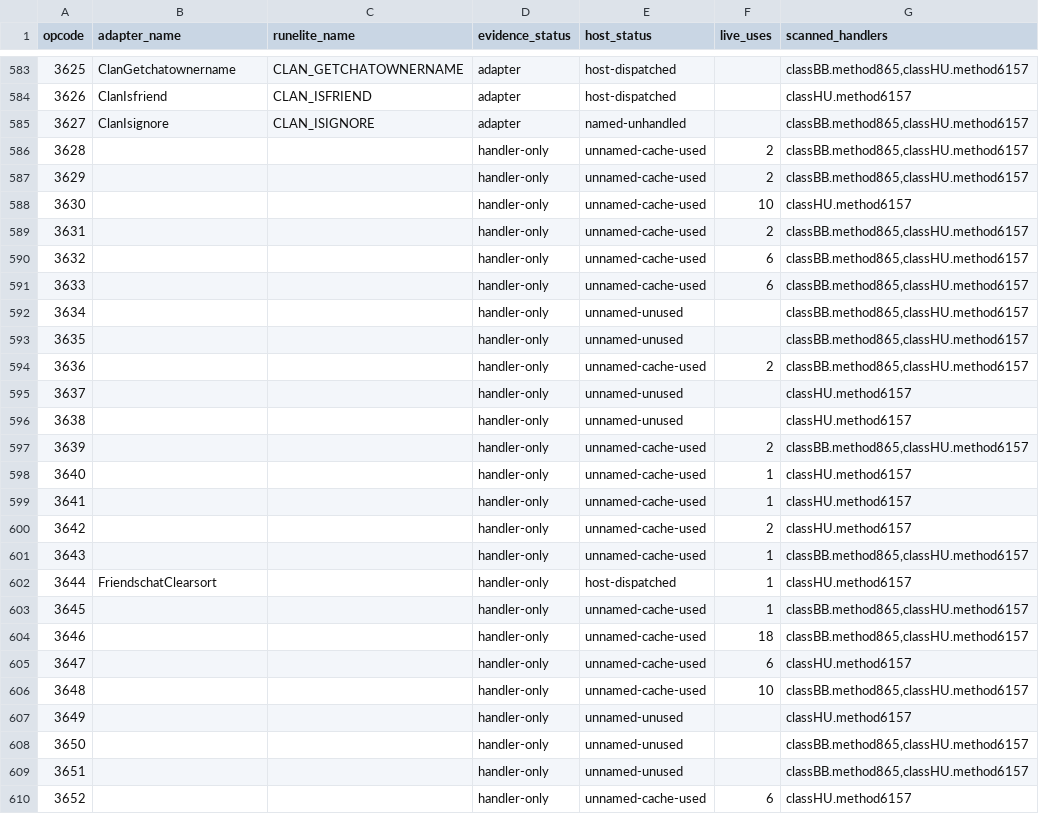
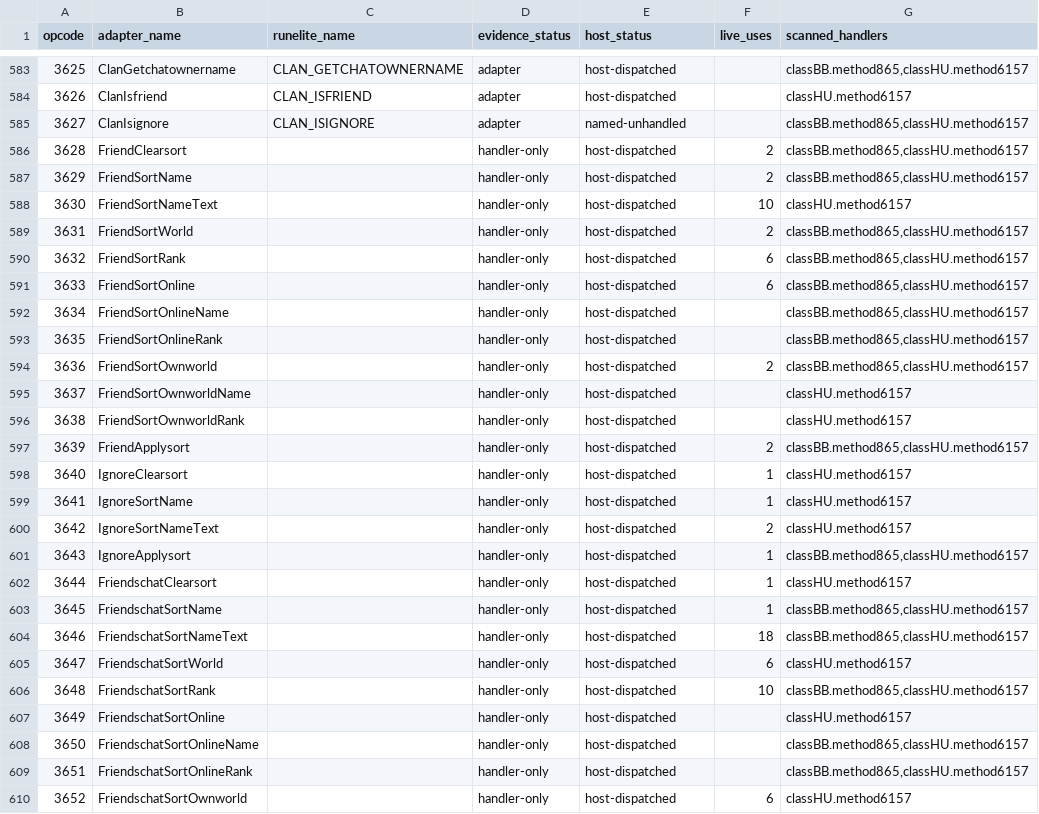
Before and after one commit to Neosback/rustclient, a TSV file: docs/reference/rs240-port/CS2-HOST-COVERAGE.tsv, drawn as a sheet; only a part is shown, gaps mark what is left out; the diff covers the shown part only.

```diff
--- a/docs/reference/rs240-port/CS2-HOST-COVERAGE.tsv
+++ b/docs/reference/rs240-port/CS2-HOST-COVERAGE.tsv
@@ -585,26 +585,26 @@ opcode	adapter_name	runelite_name	evidence_status	host_status	live_uses	scanned_
 3627	ClanIsignore	CLAN_ISIGNORE	adapter	named-unhandled		classBB.method865,classHU.method6157
-3628			handler-only	unnamed-cache-used	2	classBB.method865,classHU.method6157
-3629			handler-only	unnamed-cache-used	2	classBB.method865,classHU.method6157
-3630			handler-only	unnamed-cache-used	10	classHU.method6157
-3631			handler-only	unnamed-cache-used	2	classBB.method865,classHU.method6157
-3632			handler-only	unnamed-cache-used	6	classBB.method865,classHU.method6157
-3633			handler-only	unnamed-cache-used	6	classBB.method865,classHU.method6157
-3634			handler-only	unnamed-unused		classBB.method865,classHU.method6157
-3635			handler-only	unnamed-unused		classBB.method865,classHU.method6157
-3636			handler-only	unnamed-cache-used	2	classBB.method865,classHU.method6157
-3637			handler-only	unnamed-unused		classHU.method6157
-3638			handler-only	unnamed-unused		classHU.method6157
-3639			handler-only	unnamed-cache-used	2	classBB.method865,classHU.method6157
-3640			handler-only	unnamed-cache-used	1	classHU.method6157
-3641			handler-only	unnamed-cache-used	1	classHU.method6157
-3642			handler-only	unnamed-cache-used	2	classHU.method6157
-3643			handler-only	unnamed-cache-used	1	classBB.method865,classHU.method6157
+3628	FriendClearsort		handler-only	host-dispatched	2	classBB.method865,classHU.method6157
+3629	FriendSortName		handler-only	host-dispatched	2	classBB.method865,classHU.method6157
+3630	FriendSortNameText		handler-only	host-dispatched	10	classHU.method6157
+3631	FriendSortWorld		handler-only	host-dispatched	2	classBB.method865,classHU.method6157
+3632	FriendSortRank		handler-only	host-dispatched	6	classBB.method865,classHU.method6157
+3633	FriendSortOnline		handler-only	host-dispatched	6	classBB.method865,classHU.method6157
+3634	FriendSortOnlineName		handler-only	host-dispatched		classBB.method865,classHU.method6157
+3635	FriendSortOnlineRank		handler-only	host-dispatched		classBB.method865,classHU.method6157
+3636	FriendSortOwnworld		handler-only	host-dispatched	2	classBB.method865,classHU.method6157
+3637	FriendSortOwnworldName		handler-only	host-dispatched		classHU.method6157
+3638	FriendSortOwnworldRank		handler-only	host-dispatched		classHU.method6157
+3639	FriendApplysort		handler-only	host-dispatched	2	classBB.method865,classHU.method6157
+3640	IgnoreClearsort		handler-only	host-dispatched	1	classHU.method6157
+3641	IgnoreSortName		handler-only	host-dispatched	1	classHU.method6157
+3642	IgnoreSortNameText		handler-only	host-dispatched	2	classHU.method6157
+3643	IgnoreApplysort		handler-only	host-dispatched	1	classBB.method865,classHU.method6157
 3644	FriendschatClearsort		handler-only	host-dispatched	1	classHU.method6157
-3645			handler-only	unnamed-cache-used	1	classBB.method865,classHU.method6157
-3646			handler-only	unnamed-cache-used	18	classBB.method865,classHU.method6157
-3647			handler-only	unnamed-cache-used	6	classHU.method6157
-3648			handler-only	unnamed-cache-used	10	classBB.method865,classHU.method6157
-3649			handler-only	unnamed-unused		classHU.method6157
-3650			handler-only	unnamed-unused		classBB.method865,classHU.method6157
-3651			handler-only	unnamed-unused		classBB.method865,classHU.method6157
-3652			handler-only	unnamed-cache-used	6	classHU.method6157
+3645	FriendschatSortName		handler-only	host-dispatched	1	classBB.method865,classHU.method6157
+3646	FriendschatSortNameText		handler-only	host-dispatched	18	classBB.method865,classHU.method6157
+3647	FriendschatSortWorld		handler-only	host-dispatched	6	classHU.method6157
+3648	FriendschatSortRank		handler-only	host-dispatched	10	classBB.method865,classHU.method6157
+3649	FriendschatSortOnline		handler-only	host-dispatched		classHU.method6157
+3650	FriendschatSortOnlineName		handler-only	host-dispatched		classBB.method865,classHU.method6157
+3651	FriendschatSortOnlineRank		handler-only	host-dispatched		classBB.method865,classHU.method6157
+3652	FriendschatSortOwnworld		handler-only	host-dispatched	6	classHU.method6157
```
Also changed, not shown: 8 edited cells elsewhere in this file, 6 other files.
